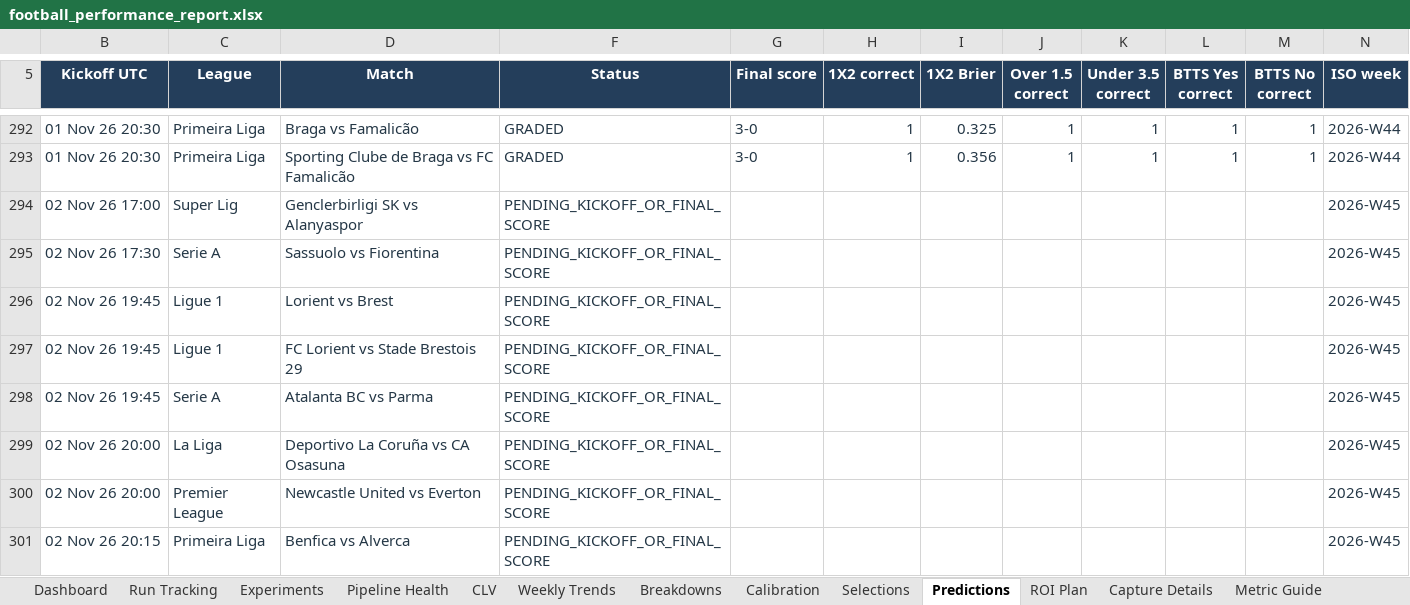
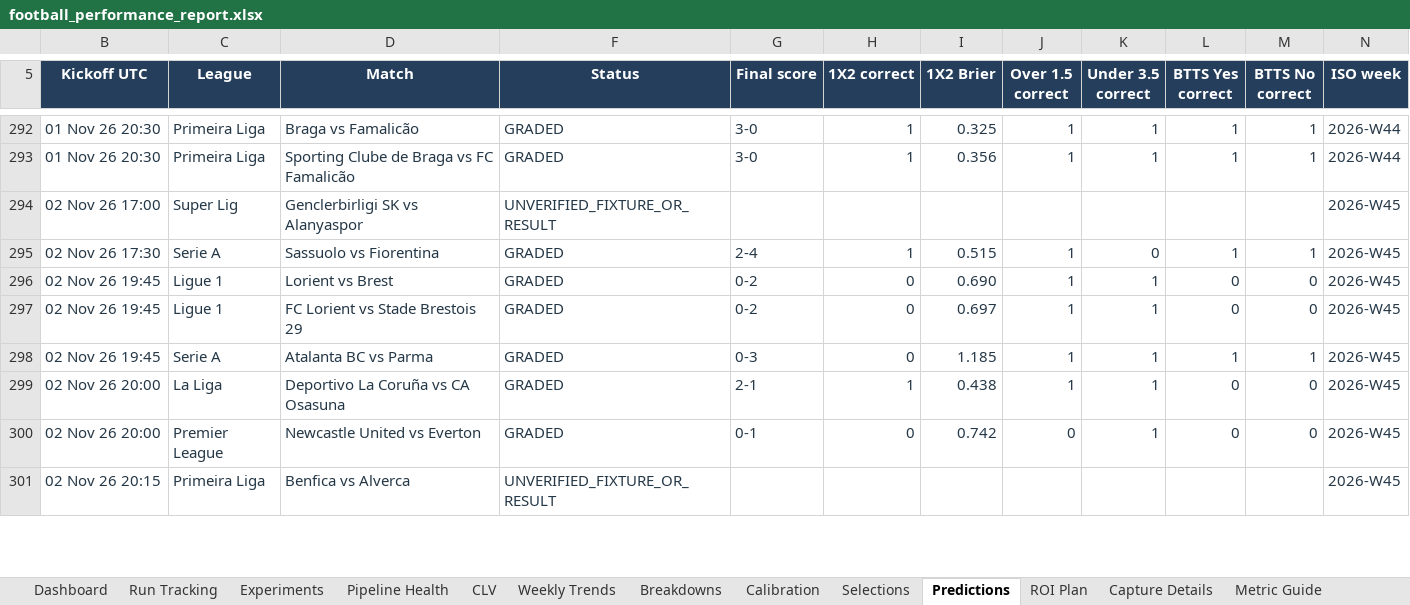
Before and after one commit to paulmaina/football-value-pipeline, an Excel workbook: football_output_v2/readable/football_performance_report.xlsx, sheet Predictions, drawn as a sheet; only a part is shown, gaps mark what is left out; values as stored, in another font and other column widths than the file's, no borders; table styles not drawn; the diff covers the shown part only; the diff names each change by its address in the sheet, - before the commit and + after, or states it on an @@ line.

```diff
--- a/football_output_v2/readable/football_performance_report.xlsx (sheet Predictions)
+++ b/football_output_v2/readable/football_performance_report.xlsx (sheet Predictions)
-F294 (Status): PENDING_KICKOFF_OR_FINAL_SCORE
+F294 (Status): UNVERIFIED_FIXTURE_OR_RESULT
-F295:F300 (Status): PENDING_KICKOFF_OR_FINAL_SCORE
+F295:F300 (Status): GRADED
-G295 (Final score): (empty)
+G295 (Final score): 2-4
-H295 (1X2 correct): (empty)
+H295 (1X2 correct): 1
-I295 (1X2 Brier): (empty)
+I295 (1X2 Brier): 0.515
-J295:J299 (Over 1.5 correct): (empty)
+J295:J299 (Over 1.5 correct): 1
-K295 (Under 3.5 correct): (empty)
+K295 (Under 3.5 correct): 0
-L295 (BTTS Yes correct): (empty)
+L295 (BTTS Yes correct): 1
-M295 (BTTS No correct): (empty)
+M295 (BTTS No correct): 1
-G296:G297 (Final score): (empty)
+G296:G297 (Final score): 0-2
-H296:H298 (1X2 correct): (empty)
+H296:H298 (1X2 correct): 0
-I296 (1X2 Brier): (empty)
+I296 (1X2 Brier): 0.690
-K296:K300 (Under 3.5 correct): (empty)
+K296:K300 (Under 3.5 correct): 1
-L296:L297 (BTTS Yes correct): (empty)
+L296:L297 (BTTS Yes correct): 0
-M296:M297 (BTTS No correct): (empty)
+M296:M297 (BTTS No correct): 0
-I297 (1X2 Brier): (empty)
+I297 (1X2 Brier): 0.697
-G298 (Final score): (empty)
+G298 (Final score): 0-3
-I298 (1X2 Brier): (empty)
+I298 (1X2 Brier): 1.185
-L298 (BTTS Yes correct): (empty)
+L298 (BTTS Yes correct): 1
-M298 (BTTS No correct): (empty)
+M298 (BTTS No correct): 1
-G299 (Final score): (empty)
+G299 (Final score): 2-1
-H299 (1X2 correct): (empty)
+H299 (1X2 correct): 1
-I299 (1X2 Brier): (empty)
+I299 (1X2 Brier): 0.438
-L299:L300 (BTTS Yes correct): (empty)
+L299:L300 (BTTS Yes correct): 0
-M299:M300 (BTTS No correct): (empty)
+M299:M300 (BTTS No correct): 0
-G300 (Final score): (empty)
+G300 (Final score): 0-1
-H300 (1X2 correct): (empty)
+H300 (1X2 correct): 0
-I300 (1X2 Brier): (empty)
+I300 (1X2 Brier): 0.742
-J300 (Over 1.5 correct): (empty)
+J300 (Over 1.5 correct): 0
-F301 (Status): PENDING_KICKOFF_OR_FINAL_SCORE
+F301 (Status): UNVERIFIED_FIXTURE_OR_RESULT
```
Also changed, not shown: 16 edited cells elsewhere in this sheet, sheet Pipeline Health, sheet Dashboard, sheet Experiments, sheet CLV, hidden cells, 31 other files.
